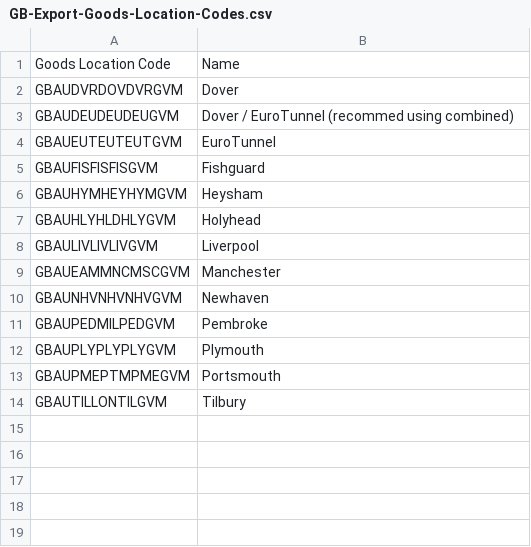
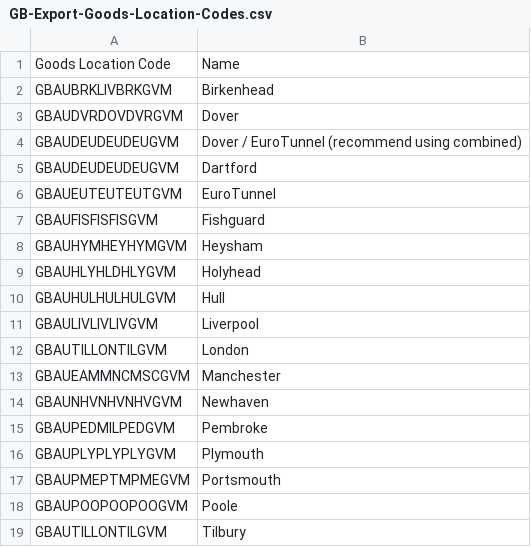
Before and after one commit to RecyclingAssociation/traqa, a CSV file: codes/GB-Export-Goods-Location-Codes.csv, drawn as a sheet.

Commit message:
Update GB-Export-Goods-Location-Codes.csv

```diff
--- a/codes/GB-Export-Goods-Location-Codes.csv
+++ b/codes/GB-Export-Goods-Location-Codes.csv
@@ -1,4 +1,6 @@
 Goods Location Code, Name
+GBAUBRKLIVBRKGVM, Birkenhead
 GBAUDVRDOVDVRGVM, Dover
-GBAUDEUDEUDEUGVM, Dover / EuroTunnel (recommed using combined)
+GBAUDEUDEUDEUGVM, Dover / EuroTunnel (recommend using combined)
+GBAUDEUDEUDEUGVM, Dartford
 GBAUEUTEUTEUTGVM, EuroTunnel
@@ -7,3 +9,5 @@ GBAUHYMHEYHYMGVM, Heysham
 GBAUHLYHLDHLYGVM, Holyhead
+GBAUHULHULHULGVM, Hull
 GBAULIVLIVLIVGVM, Liverpool
+GBAUTILLONTILGVM, London
 GBAUEAMMNCMSCGVM, Manchester
@@ -13,2 +17,3 @@ GBAUPLYPLYPLYGVM, Plymouth
 GBAUPMEPTMPMEGVM, Portsmouth
+GBAUPOOPOOPOOGVM, Poole
 GBAUTILLONTILGVM, Tilbury
```
